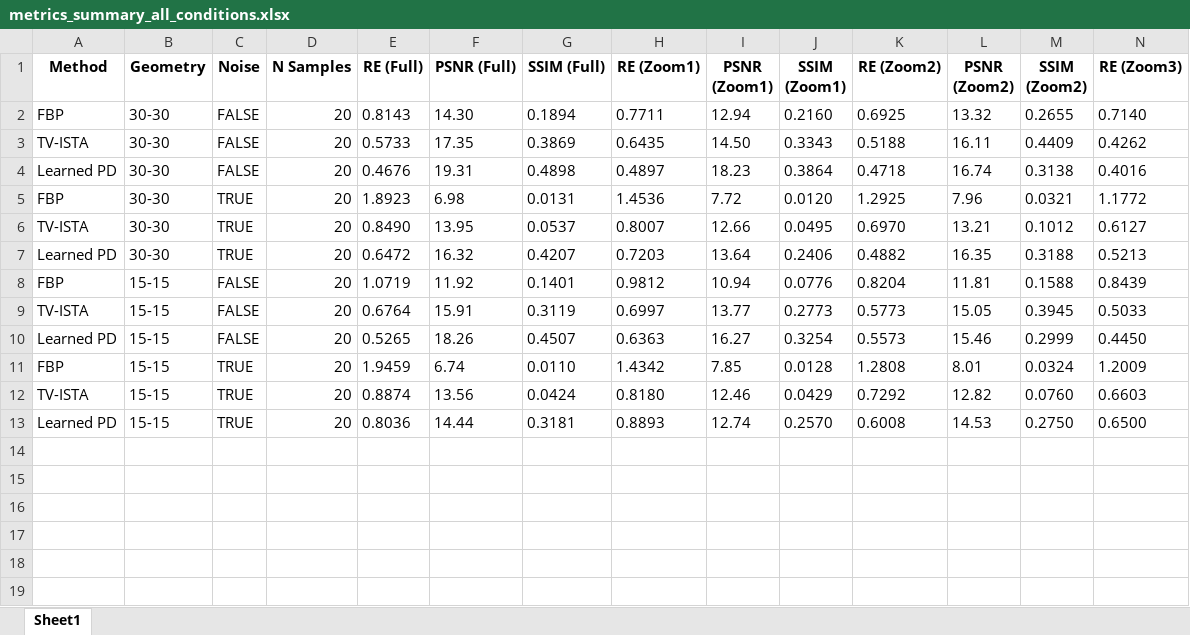
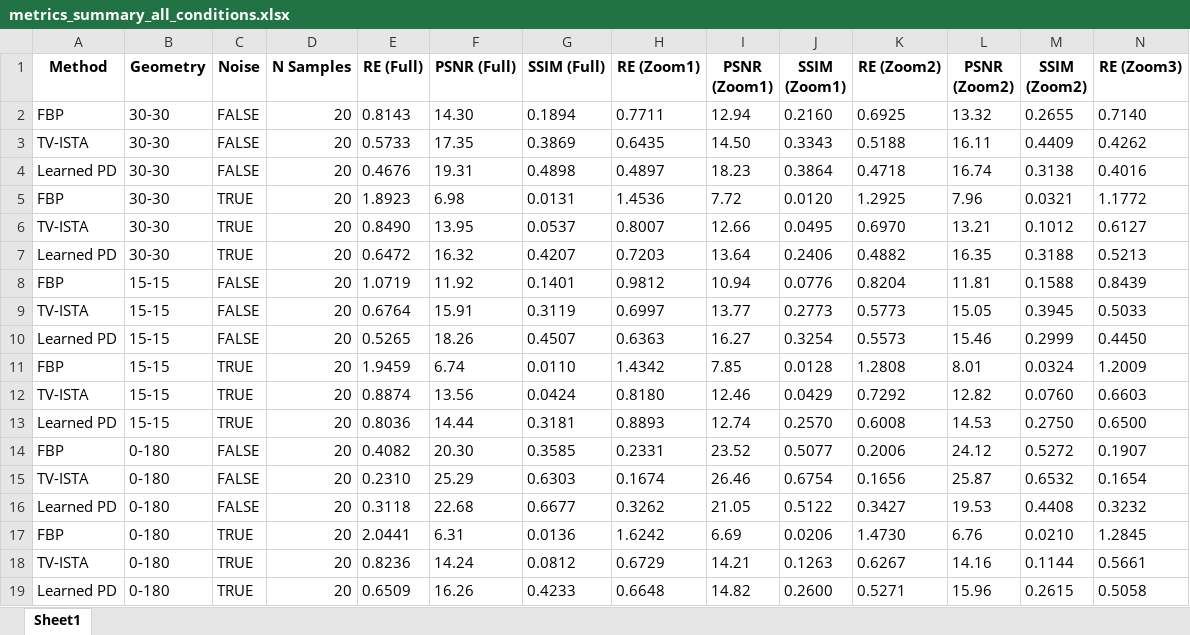
Before and after one commit to GiuseppeSpathis/TomographicReconstruction, an Excel workbook: results/metrics_summary_all_conditions.xlsx, sheet Sheet1, drawn as a sheet; only a part is shown; values as stored, in another font and other column widths than the file's, no borders; rows hold the shown columns only; the diff names each change by its address in the sheet, - before the commit and + after, or states it on an @@ line.

Commit message:
added the results of the last geometry

```diff
--- a/results/metrics_summary_all_conditions.xlsx (sheet Sheet1)
+++ b/results/metrics_summary_all_conditions.xlsx (sheet Sheet1)
+row 14: FBP | 0-180 | FALSE | 20 | 0.4082 | 20.30 | 0.3585 | 0.2331 | 23.52 | 0.5077 | 0.2006 | 24.12 | 0.5272 | 0.1907
+row 15: TV-ISTA | 0-180 | FALSE | 20 | 0.2310 | 25.29 | 0.6303 | 0.1674 | 26.46 | 0.6754 | 0.1656 | 25.87 | 0.6532 | 0.1654
+row 16: Learned PD | 0-180 | FALSE | 20 | 0.3118 | 22.68 | 0.6677 | 0.3262 | 21.05 | 0.5122 | 0.3427 | 19.53 | 0.4408 | 0.3232
+row 17: FBP | 0-180 | TRUE | 20 | 2.0441 | 6.31 | 0.0136 | 1.6242 | 6.69 | 0.0206 | 1.4730 | 6.76 | 0.0210 | 1.2845
+row 18: TV-ISTA | 0-180 | TRUE | 20 | 0.8236 | 14.24 | 0.0812 | 0.6729 | 14.21 | 0.1263 | 0.6267 | 14.16 | 0.1144 | 0.5661
+row 19: Learned PD | 0-180 | TRUE | 20 | 0.6509 | 16.26 | 0.4233 | 0.6648 | 14.82 | 0.2600 | 0.5271 | 15.96 | 0.2615 | 0.5058
```
Also changed, not shown: 2 other files.
